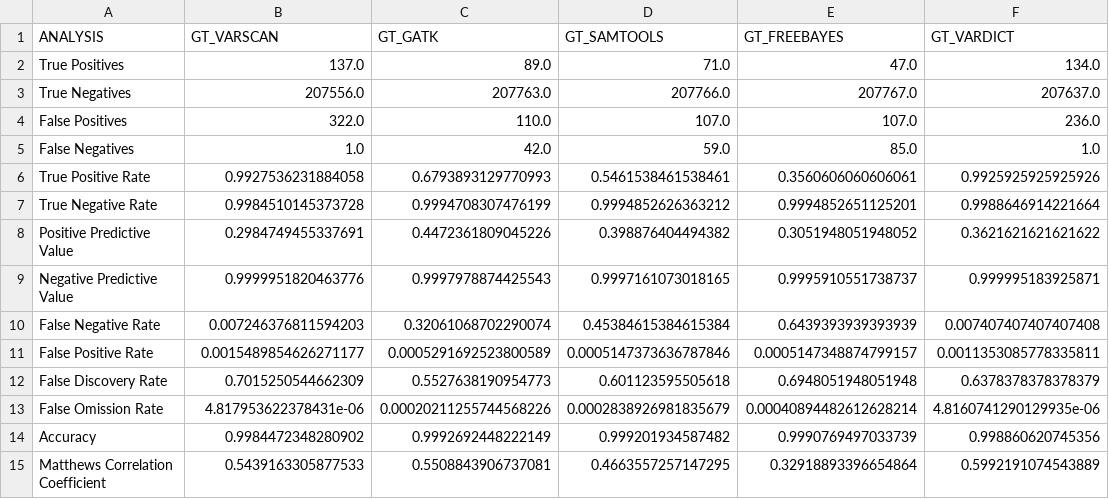
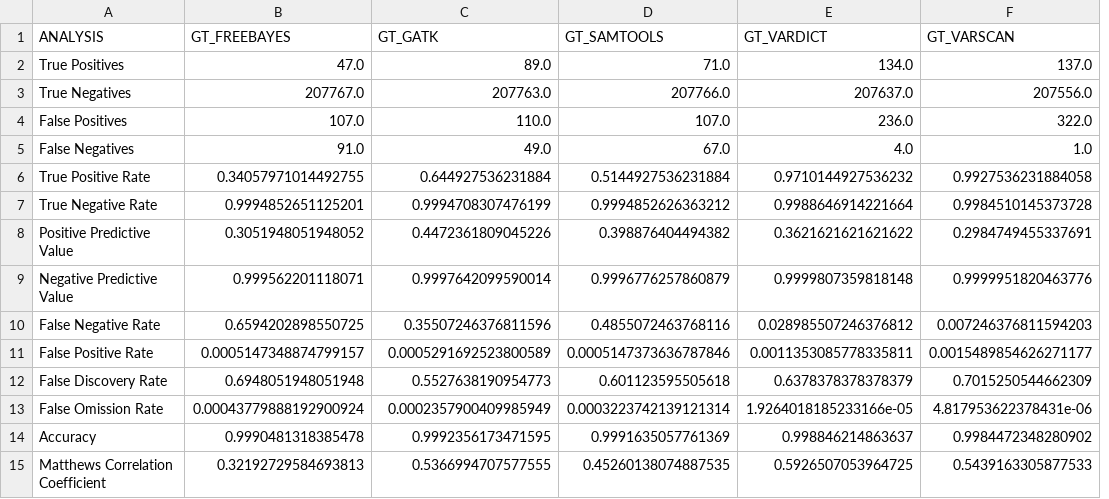
Before and after one commit to lod2000/exome-qc, a CSV file: data/analysis.csv, drawn as a sheet; removed rows and columns are numbered as before the commit, all else as after; the diff names each change by its address in the sheet, - before the commit and + after, or states it on an @@ line.

```diff
--- a/data/analysis.csv
+++ b/data/analysis.csv
-column E (GT_FREEBAYES), rows 2-15: 47.0 | 207767.0 | 107.0 | 85.0 | 0.3560606060606061 | 0.9994852651125201 | 0.3051948051948052 | 0.9995910551738737 | 0.6439393939393939 | 0.0005147348874799157 | 0.6948051948051948 | 0.00040894482612628214 | 0.9990769497033739 | 0.32918893396654864
+column F (GT_VARSCAN), rows 2-15: 137.0 | 207556.0 | 322.0 | 1.0 | 0.9927536231884058 | 0.9984510145373728 | 0.2984749455337691 | 0.9999951820463776 | 0.007246376811594203 | 0.0015489854626271177 | 0.7015250544662309 | 4.817953622378431e-06 | 0.9984472348280902 | 0.5439163305877533
-B1: GT_VARSCAN
+B1: GT_FREEBAYES
-B2 (GT_FREEBAYES): 137.0
+B2 (GT_FREEBAYES): 47.0
-B3 (GT_FREEBAYES): 207556.0
+B3 (GT_FREEBAYES): 207767.0
-B4 (GT_FREEBAYES): 322.0
+B4 (GT_FREEBAYES): 107.0
-B5 (GT_FREEBAYES): 1.0
+B5 (GT_FREEBAYES): 91.0
-C5 (GT_GATK): 42.0
+C5 (GT_GATK): 49.0
-D5 (GT_SAMTOOLS): 59.0
+D5 (GT_SAMTOOLS): 67.0
-E5 (GT_VARDICT): 1.0
+E5 (GT_VARDICT): 4.0
-B6 (GT_FREEBAYES): 0.9927536231884058
+B6 (GT_FREEBAYES): 0.34057971014492755
-C6 (GT_GATK): 0.6793893129770993
+C6 (GT_GATK): 0.644927536231884
-D6 (GT_SAMTOOLS): 0.5461538461538461
+D6 (GT_SAMTOOLS): 0.5144927536231884
-E6 (GT_VARDICT): 0.9925925925925926
+E6 (GT_VARDICT): 0.9710144927536232
-B7 (GT_FREEBAYES): 0.9984510145373728
+B7 (GT_FREEBAYES): 0.9994852651125201
-B8 (GT_FREEBAYES): 0.2984749455337691
+B8 (GT_FREEBAYES): 0.3051948051948052
-B9 (GT_FREEBAYES): 0.9999951820463776
+B9 (GT_FREEBAYES): 0.999562201118071
-C9 (GT_GATK): 0.9997978874425543
+C9 (GT_GATK): 0.9997642099590014
-D9 (GT_SAMTOOLS): 0.9997161073018165
+D9 (GT_SAMTOOLS): 0.9996776257860879
-E9 (GT_VARDICT): 0.999995183925871
+E9 (GT_VARDICT): 0.9999807359818148
-B10 (GT_FREEBAYES): 0.007246376811594203
+B10 (GT_FREEBAYES): 0.6594202898550725
-C10 (GT_GATK): 0.32061068702290074
+C10 (GT_GATK): 0.35507246376811596
-D10 (GT_SAMTOOLS): 0.45384615384615384
+D10 (GT_SAMTOOLS): 0.4855072463768116
-E10 (GT_VARDICT): 0.007407407407407408
+E10 (GT_VARDICT): 0.028985507246376812
-B11 (GT_FREEBAYES): 0.0015489854626271177
+B11 (GT_FREEBAYES): 0.0005147348874799157
-B12 (GT_FREEBAYES): 0.7015250544662309
+B12 (GT_FREEBAYES): 0.6948051948051948
-B13 (GT_FREEBAYES): 4.817953622378431e-06
+B13 (GT_FREEBAYES): 0.00043779888192900924
-C13 (GT_GATK): 0.00020211255744568226
+C13 (GT_GATK): 0.0002357900409985949
-D13 (GT_SAMTOOLS): 0.0002838926981835679
+D13 (GT_SAMTOOLS): 0.0003223742139121314
-E13 (GT_VARDICT): 4.8160741290129935e-06
+E13 (GT_VARDICT): 1.9264018185233166e-05
-B14 (GT_FREEBAYES): 0.9984472348280902
+B14 (GT_FREEBAYES): 0.9990481318385478
-C14 (GT_GATK): 0.9992692448222149
+C14 (GT_GATK): 0.9992356173471595
-D14 (GT_SAMTOOLS): 0.999201934587482
+D14 (GT_SAMTOOLS): 0.9991635057761369
-E14 (GT_VARDICT): 0.998860620745356
+E14 (GT_VARDICT): 0.998846214863637
-B15 (GT_FREEBAYES): 0.5439163305877533
+B15 (GT_FREEBAYES): 0.32192729584693813
-C15 (GT_GATK): 0.5508843906737081
+C15 (GT_GATK): 0.5366994707577555
-D15 (GT_SAMTOOLS): 0.4663557257147295
+D15 (GT_SAMTOOLS): 0.45260138074887535
-E15 (GT_VARDICT): 0.5992191074543889
+E15 (GT_VARDICT): 0.5926507053964725
```
Also changed, not shown: 2 other files.
